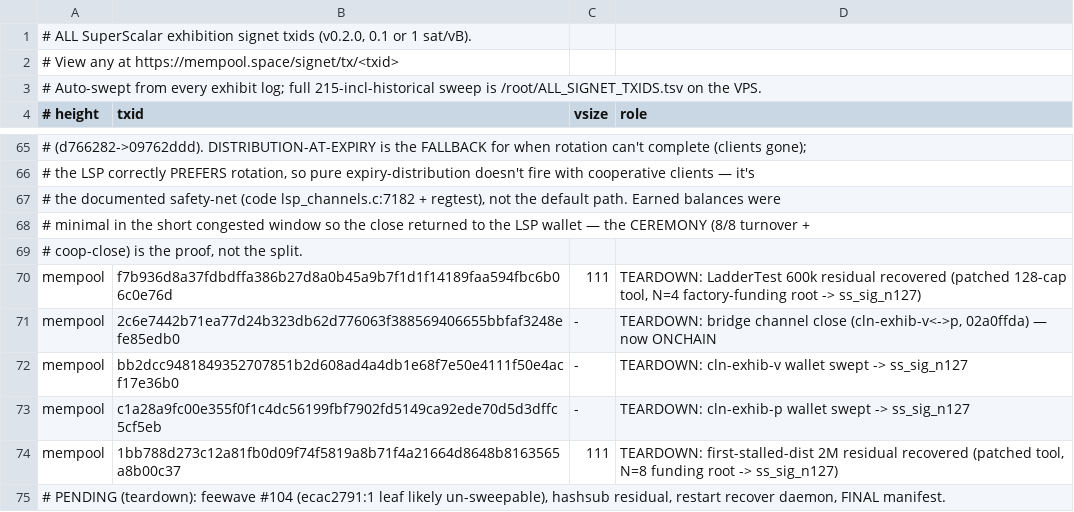
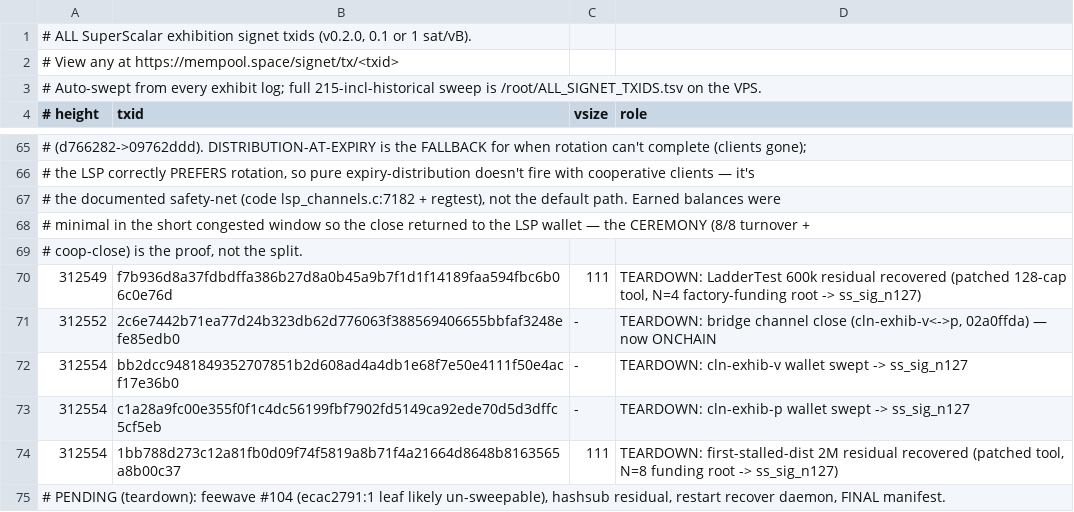
Before and after one commit to 8144225309/SuperScalar, a TSV file: docs/all-signet-txids.tsv, drawn as a sheet; only a part is shown, gaps mark what is left out.

Commit message:
FINAL: signet exhibition manifest + teardown txid heights confirmed — 9 exhibits on-chain, all funds home to ss_sig_n127, honest findings recorded

```diff
--- a/docs/all-signet-txids.tsv
+++ b/docs/all-signet-txids.tsv
@@ -69,7 +69,7 @@
 #   coop-close) is the proof, not the split.
-mempool	f7b936d8a37fdbdffa386b27d8a0b45a9b7f1d1f14189faa594fbc6b06c0e76d	111	TEARDOWN: LadderTest 600k residual recovered (patched 128-cap tool, N=4 factory-funding root -> ss_sig_n127)
-mempool	2c6e7442b71ea77d24b323db62d776063f388569406655bbfaf3248efe85edb0	-	TEARDOWN: bridge channel close (cln-exhib-v<->p, 02a0ffda) — now ONCHAIN
-mempool	bb2dcc9481849352707851b2d608ad4a4db1e68f7e50e4111f50e4acf17e36b0	-	TEARDOWN: cln-exhib-v wallet swept -> ss_sig_n127
-mempool	c1a28a9fc00e355f0f1c4dc56199fbf7902fd5149ca92ede70d5d3dffc5cf5eb	-	TEARDOWN: cln-exhib-p wallet swept -> ss_sig_n127
-mempool	1bb788d273c12a81fb0d09f74f5819a8b71f4a21664d8648b8163565a8b00c37	111	TEARDOWN: first-stalled-dist 2M residual recovered (patched tool, N=8 funding root -> ss_sig_n127)
+312549	f7b936d8a37fdbdffa386b27d8a0b45a9b7f1d1f14189faa594fbc6b06c0e76d	111	TEARDOWN: LadderTest 600k residual recovered (patched 128-cap tool, N=4 factory-funding root -> ss_sig_n127)
+312552	2c6e7442b71ea77d24b323db62d776063f388569406655bbfaf3248efe85edb0	-	TEARDOWN: bridge channel close (cln-exhib-v<->p, 02a0ffda) — now ONCHAIN
+312554	bb2dcc9481849352707851b2d608ad4a4db1e68f7e50e4111f50e4acf17e36b0	-	TEARDOWN: cln-exhib-v wallet swept -> ss_sig_n127
+312554	c1a28a9fc00e355f0f1c4dc56199fbf7902fd5149ca92ede70d5d3dffc5cf5eb	-	TEARDOWN: cln-exhib-p wallet swept -> ss_sig_n127
+312554	1bb788d273c12a81fb0d09f74f5819a8b71f4a21664d8648b8163565a8b00c37	111	TEARDOWN: first-stalled-dist 2M residual recovered (patched tool, N=8 funding root -> ss_sig_n127)
 # PENDING (teardown): feewave #104 (ecac2791:1 leaf likely un-sweepable), hashsub residual, restart recover daemon, FINAL manifest.
```
Also changed, not shown: 1 other file.
